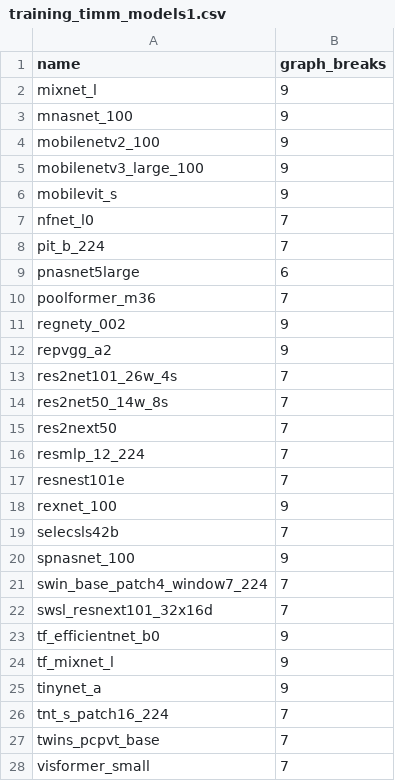
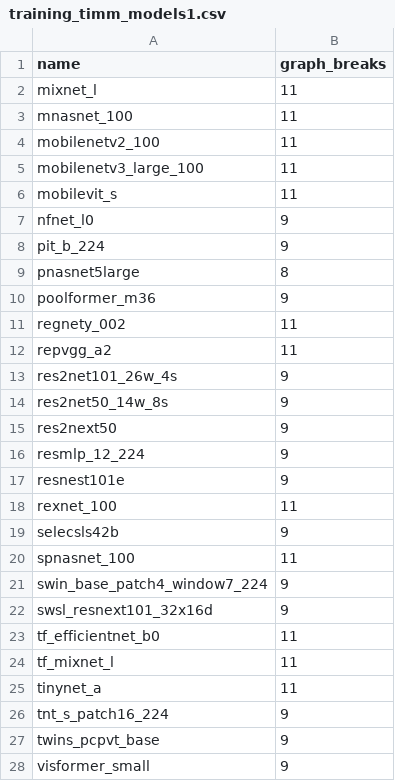
Before and after one commit to HYGON-AI/pytorch-das, a CSV file: benchmarks/dynamo/ci_expected_accuracy/training_timm_models1.csv, drawn as a sheet; only a part is shown; the diff covers the shown part only.

```diff
--- a/benchmarks/dynamo/ci_expected_accuracy/training_timm_models1.csv
+++ b/benchmarks/dynamo/ci_expected_accuracy/training_timm_models1.csv
@@ -1,28 +1,28 @@
 name,graph_breaks
-mixnet_l,9
-mnasnet_100,9
-mobilenetv2_100,9
-mobilenetv3_large_100,9
-mobilevit_s,9
-nfnet_l0,7
-pit_b_224,7
-pnasnet5large,6
-poolformer_m36,7
-regnety_002,9
-repvgg_a2,9
-res2net101_26w_4s,7
-res2net50_14w_8s,7
-res2next50,7
-resmlp_12_224,7
-resnest101e,7
-rexnet_100,9
-selecsls42b,7
-spnasnet_100,9
-swin_base_patch4_window7_224,7
-swsl_resnext101_32x16d,7
-tf_efficientnet_b0,9
-tf_mixnet_l,9
-tinynet_a,9
-tnt_s_patch16_224,7
-twins_pcpvt_base,7
-visformer_small,7
+mixnet_l,11
+mnasnet_100,11
+mobilenetv2_100,11
+mobilenetv3_large_100,11
+mobilevit_s,11
+nfnet_l0,9
+pit_b_224,9
+pnasnet5large,8
+poolformer_m36,9
+regnety_002,11
+repvgg_a2,11
+res2net101_26w_4s,9
+res2net50_14w_8s,9
+res2next50,9
+resmlp_12_224,9
+resnest101e,9
+rexnet_100,11
+selecsls42b,9
+spnasnet_100,11
+swin_base_patch4_window7_224,9
+swsl_resnext101_32x16d,9
+tf_efficientnet_b0,11
+tf_mixnet_l,11
+tinynet_a,11
+tnt_s_patch16_224,9
+twins_pcpvt_base,9
+visformer_small,9
```
Also changed, not shown: 2 edited cells elsewhere in this file, benchmarks/dynamo/ci_expected_accuracy/training_timm_models0.csv, 1 other file.
